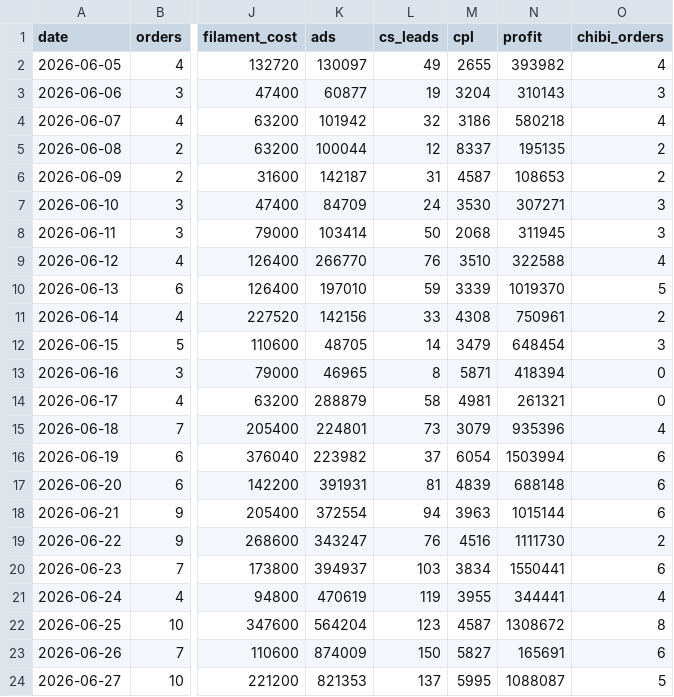
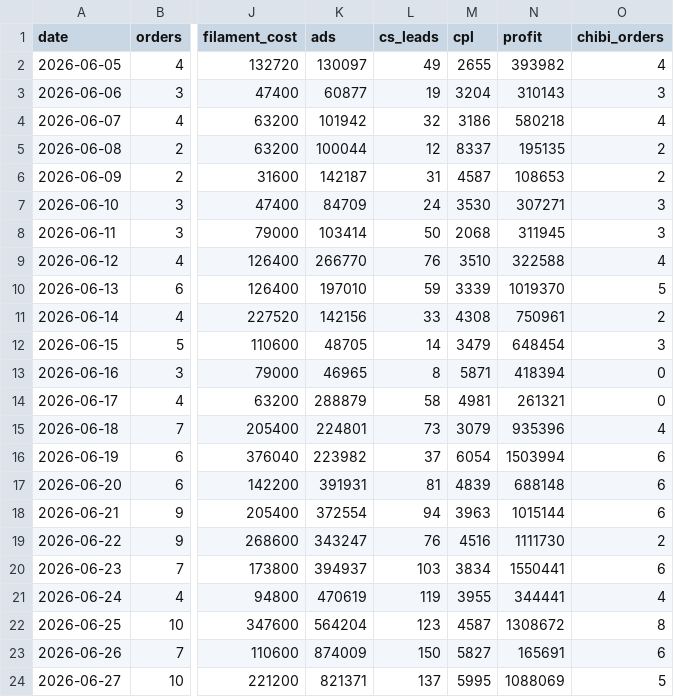
Before and after one commit to kedebuk/tinybestie-profit-dashboard, a CSV file: summary.csv, drawn as a sheet; only a part is shown, gaps mark what is left out; the diff names each change by its address in the sheet, - before the commit and + after, or states it on an @@ line.

```diff
--- a/summary.csv
+++ b/summary.csv
-K24 (ads): 821353
+K24 (ads): 821371
-N24 (profit): 1088087
+N24 (profit): 1088069
```
Also changed, not shown: 2 other files.
